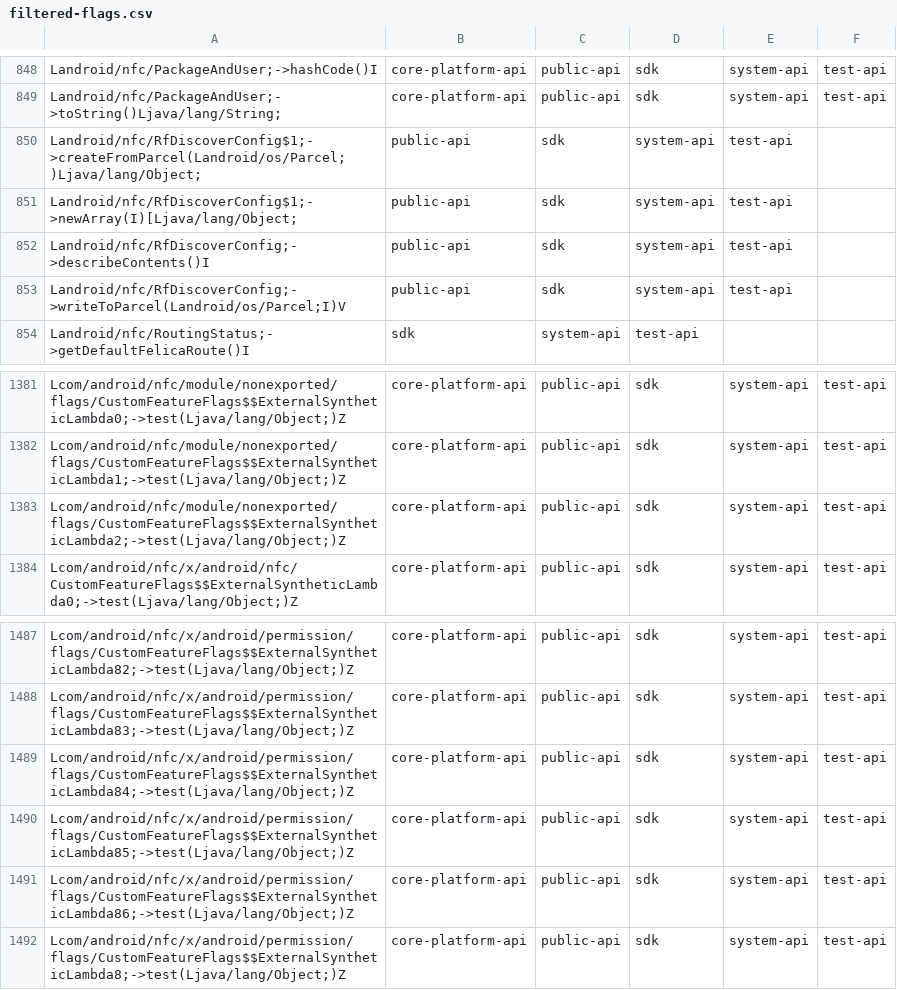
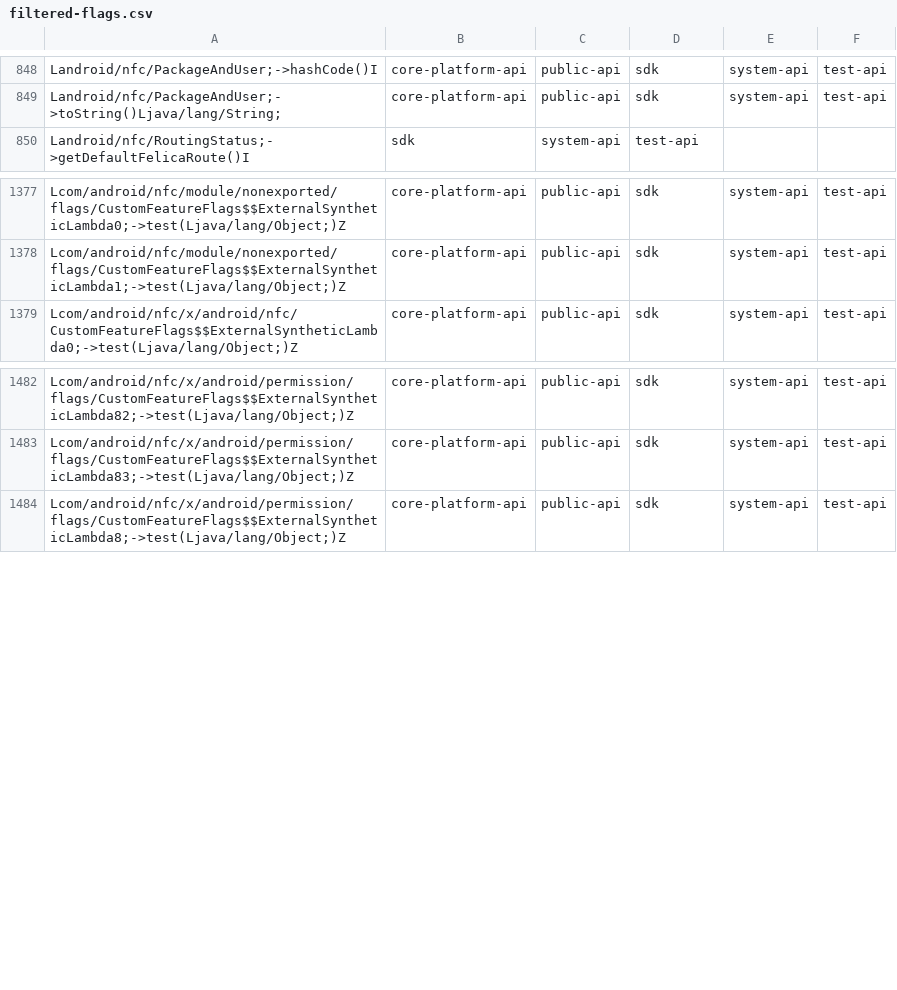
Before and after one commit to CodeLinaro-mirror/la_platform_prebuilts_module_sdk_Nfc, a CSV file: current/hiddenapi/filtered-flags.csv, drawn as a sheet; only a part is shown, gaps mark what is left out.

Commit message:
Update Nfc SDK to train 14835328
Compatible module: NfcPrebuilt
Package: com.google.android.go.nfcservices
Version: 361418000
Package: com.google.android.nfcservices
Version: 361418000

Bug: 471260417
Change-Id: Ie0311c331cf79d59bcc016d051f729531257dbd4

```diff
--- a/current/hiddenapi/filtered-flags.csv
+++ b/current/hiddenapi/filtered-flags.csv
@@ -849,6 +849,2 @@ Landroid/nfc/PackageAndUser;->hashCode()I,core-platform-api,public-api,sdk,syste
 Landroid/nfc/PackageAndUser;->toString()Ljava/lang/String;,core-platform-api,public-api,sdk,system-api,test-api
-Landroid/nfc/RfDiscoverConfig$1;->createFromParcel(Landroid/os/Parcel;)Ljava/lang/Object;,public-api,sdk,system-api,test-api
-Landroid/nfc/RfDiscoverConfig$1;->newArray(I)[Ljava/lang/Object;,public-api,sdk,system-api,test-api
-Landroid/nfc/RfDiscoverConfig;->describeContents()I,public-api,sdk,system-api,test-api
-Landroid/nfc/RfDiscoverConfig;->writeToParcel(Landroid/os/Parcel;I)V,public-api,sdk,system-api,test-api
 Landroid/nfc/RoutingStatus;->getDefaultFelicaRoute()I,sdk,system-api,test-api
@@ -1382,3 +1378,2 @@ Lcom/android/nfc/module/nonexported/flags/CustomFeatureFlags$$ExternalSyntheticL
 Lcom/android/nfc/module/nonexported/flags/CustomFeatureFlags$$ExternalSyntheticLambda1;->test(Ljava/lang/Object;)Z,core-platform-api,public-api,sdk,system-api,test-api
-Lcom/android/nfc/module/nonexported/flags/CustomFeatureFlags$$ExternalSyntheticLambda2;->test(Ljava/lang/Object;)Z,core-platform-api,public-api,sdk,system-api,test-api
 Lcom/android/nfc/x/android/nfc/CustomFeatureFlags$$ExternalSyntheticLambda0;->test(Ljava/lang/Object;)Z,core-platform-api,public-api,sdk,system-api,test-api
@@ -1488,5 +1483,2 @@ Lcom/android/nfc/x/android/permission/flags/CustomFeatureFlags$$ExternalSyntheti
 Lcom/android/nfc/x/android/permission/flags/CustomFeatureFlags$$ExternalSyntheticLambda83;->test(Ljava/lang/Object;)Z,core-platform-api,public-api,sdk,system-api,test-api
-Lcom/android/nfc/x/android/permission/flags/CustomFeatureFlags$$ExternalSyntheticLambda84;->test(Ljava/lang/Object;)Z,core-platform-api,public-api,sdk,system-api,test-api
-Lcom/android/nfc/x/android/permission/flags/CustomFeatureFlags$$ExternalSyntheticLambda85;->test(Ljava/lang/Object;)Z,core-platform-api,public-api,sdk,system-api,test-api
-Lcom/android/nfc/x/android/permission/flags/CustomFeatureFlags$$ExternalSyntheticLambda86;->test(Ljava/lang/Object;)Z,core-platform-api,public-api,sdk,system-api,test-api
 Lcom/android/nfc/x/android/permission/flags/CustomFeatureFlags$$ExternalSyntheticLambda8;->test(Ljava/lang/Object;)Z,core-platform-api,public-api,sdk,system-api,test-api
```
Also changed, not shown: current/hiddenapi/filtered-stub-flags.csv, current/hiddenapi/signature-patterns.csv, 5 other files.
